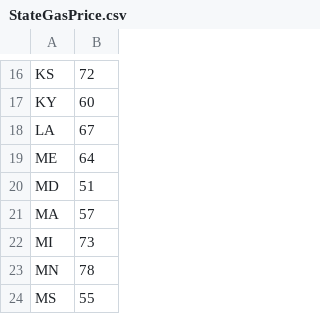
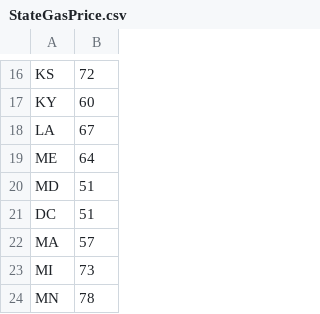
Before and after one commit to timpauvictor/2XB3-Assignment3, a CSV file: data/StateGasPrice.csv, drawn as a sheet; only a part is shown, gaps mark what is left out; the shorter side is filled out with more unchanged rows.

```diff
--- a/data/StateGasPrice.csv
+++ b/data/StateGasPrice.csv
@@ -20,2 +20,3 @@ ME, 64
 MD, 51
+DC, 51
 MA, 57
```
Also changed, not shown: 8 other files.
